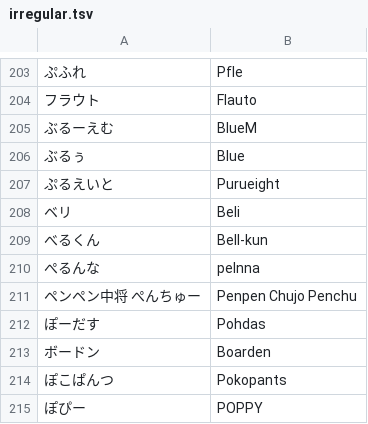
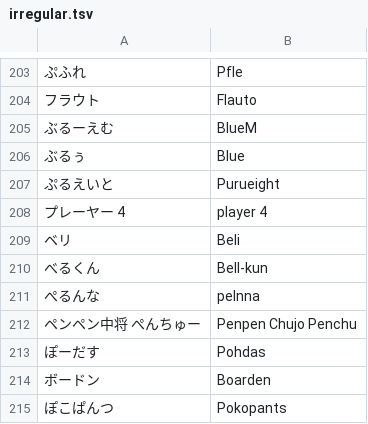
Before and after one commit to kenniky/smashgg-japanese-romanizer, a TSV file: irregular.tsv, drawn as a sheet; only a part is shown, gaps mark what is left out; the shorter side is filled out with more unchanged rows; the diff names each change by its address in the sheet, - before the commit and + after, or states it on an @@ line.

Commit message:
Add files via upload

```diff
--- a/irregular.tsv
+++ b/irregular.tsv
+row 208: プレーヤー 4 | player 4
```
